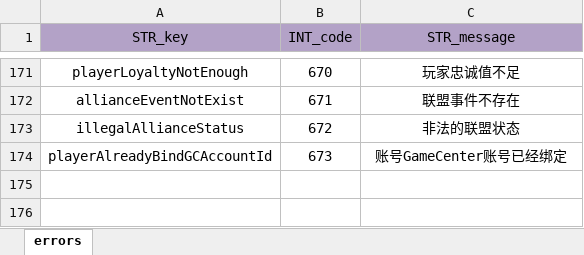
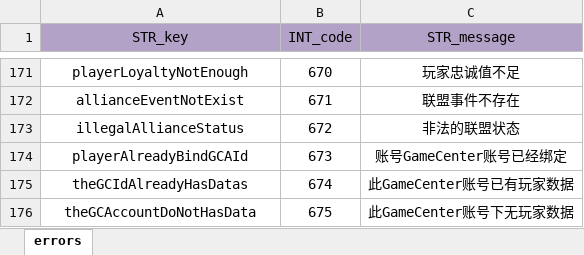
Before and after one commit to ModunZhang/kod_server, an Excel workbook: gameData/shared/Errors.xlsx, sheet errors, drawn as a sheet; only a part is shown, gaps mark what is left out; values as stored, in another font and other column widths than the file's, no borders; the diff names each change by its address in the sheet, - before the commit and + after, or states it on an @@ line.

```diff
--- a/gameData/shared/Errors.xlsx (sheet errors)
+++ b/gameData/shared/Errors.xlsx (sheet errors)
-A174 (STR_key): playerAlreadyBindGCAccountId
+A174 (STR_key): playerAlreadyBindGCAId
+row 175: theGCIdAlreadyHasDatas | 674 | 此GameCenter账号已有玩家数据
+row 176: theGCAccountDoNotHasData | 675 | 此GameCenter账号下无玩家数据
```
Also changed, not shown: 5 other files.
